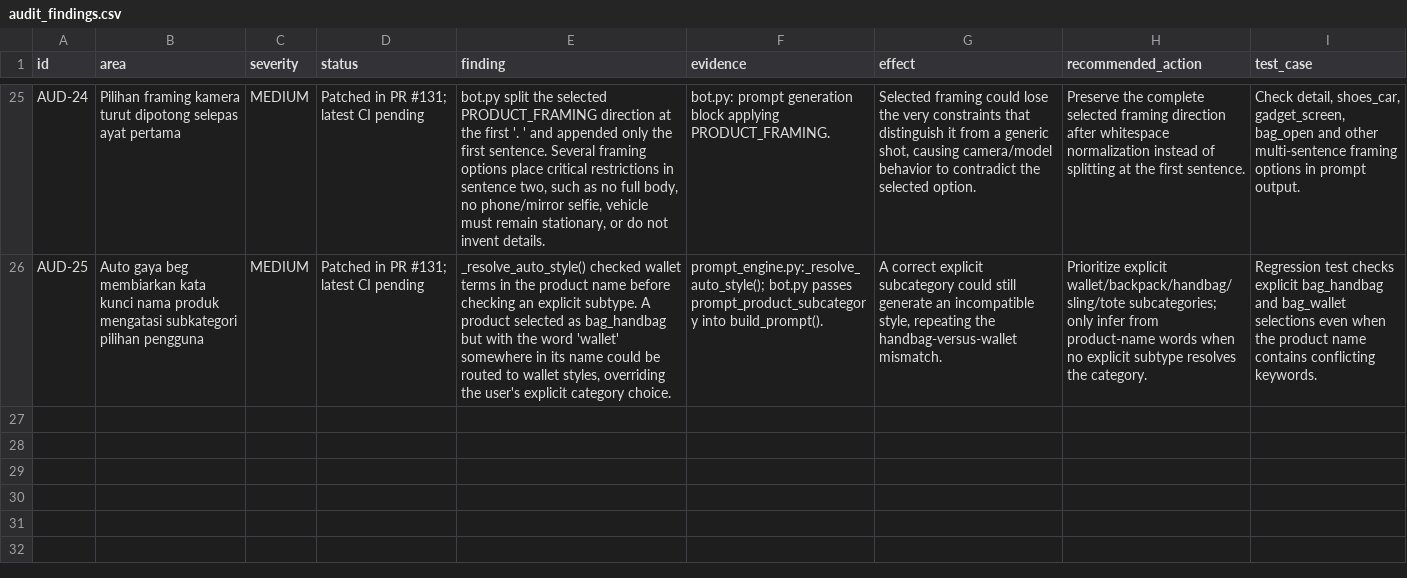
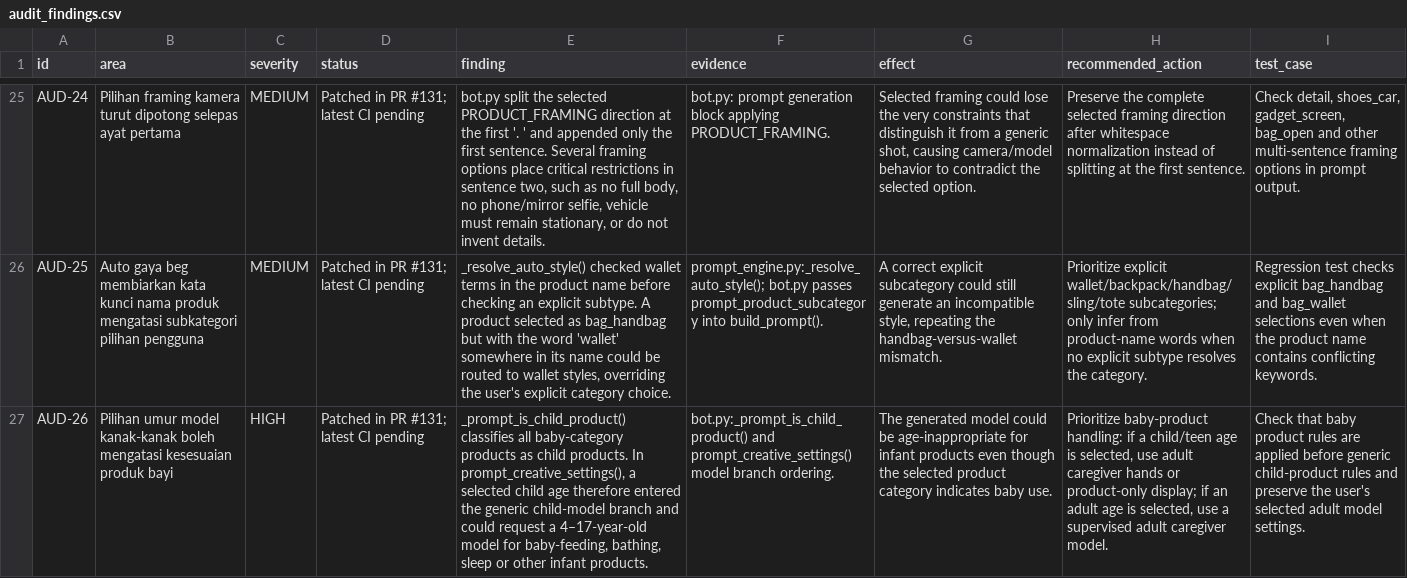
Before and after one commit to nurynayreen88/TransisiVideoBot, a CSV file: audit/prompt-database/audit_findings.csv, drawn as a sheet; only a part is shown, gaps mark what is left out; the diff names each change by its address in the sheet, - before the commit and + after, or states it on an @@ line.

Commit message:
Record and fix age-fit conflict for baby product model selection

```diff
--- a/audit/prompt-database/audit_findings.csv
+++ b/audit/prompt-database/audit_findings.csv
+row 27: AUD-26 | Pilihan umur model kanak-kanak boleh mengatasi kesesuaian produk bayi | HIGH | Patched in PR #131; latest CI pending | _prompt_is_child_product() classifies all baby-category products as child products. In prompt_creative_settings(), a selected child age therefore entered the generic child-model branch and could request a 4–17-year-old model for baby-feeding, bathing, sleep or other infant products. | bot.py:_prompt_is_child_product() and prompt_creative_settings() model branch ordering. | The generated model could be age-inappropriate for infant products even though the selected product category indicates baby use. | Prioritize baby-product handling: if a child/teen age is selected, use adult caregiver hands or product-only display; if an adult age is selected, use a supervised adult caregiver model. | Check that baby product rules are applied before generic child-product rules and preserve the user's selected adult model settings.
```
